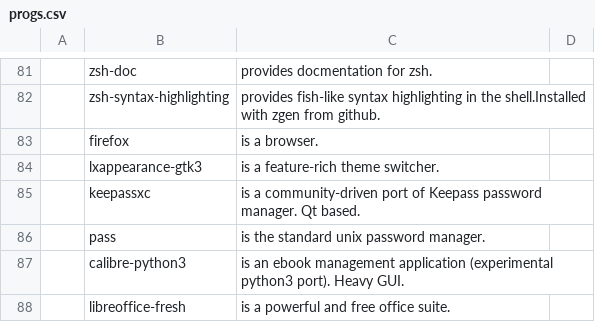
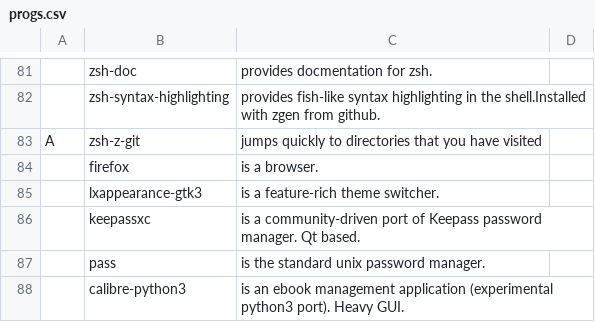
Before and after one commit to abeldekat/dotfiles, a CSV file: .config/pkglist/progs.csv, drawn as a sheet; only a part is shown, gaps mark what is left out; the shorter side is filled out with more unchanged rows; the diff names each change by its address in the sheet, - before the commit and + after, or states it on an @@ line.

Commit message:
Added zsh-z

```diff
--- a/.config/pkglist/progs.csv
+++ b/.config/pkglist/progs.csv
+row 83: A | zsh-z-git | jumps quickly to directories that you have visited
```
